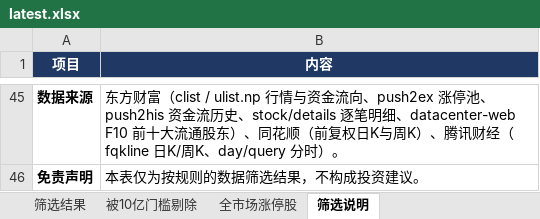
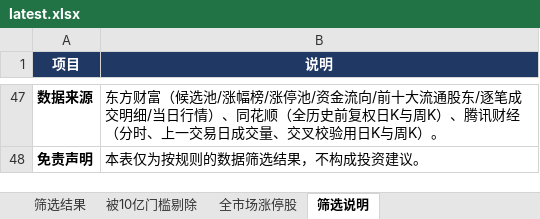
Before and after one commit to bh661/a-stock-daily, an Excel workbook: latest.xlsx, sheet 筛选说明, drawn as a sheet; only a part is shown, gaps mark what is left out; values as stored, in another font and other column widths than the file's, no borders; addresses are those after the commit; the diff covers the shown part only; the diff names each change by its address in the sheet, - before the commit and + after, or states it on an @@ line.

```diff
--- a/latest.xlsx (sheet 筛选说明)
+++ b/latest.xlsx (sheet 筛选说明)
-B1: 内容
+B1: 说明
-B47 (说明): …方财富（clist / ulist.np 行情与资金流向、push2ex 涨停池、push2his 资金流历史、stock/details 逐笔明细、datacenter-web F10 前十大流通股东）、同花顺（前复权日K与周K）、腾讯财经（fqkline 日K/周K、day/query 分时）。
+B47 (说明): …方财富（候选池/涨幅榜/涨停池/资金流向/前十大流通股东/逐笔成交明细/当日行情）、同花顺（全历史前复权日K与周K）、腾讯财经（分时、上一交易日成交量、交叉校验用日K与周K）。
```
Also changed, not shown: 36 added rows, 34 removed rows and 14 edited cells elsewhere in this sheet, sheet 全市场涨停股, sheet 筛选结果, sheet 被10亿门槛剔除, 1 other file.
